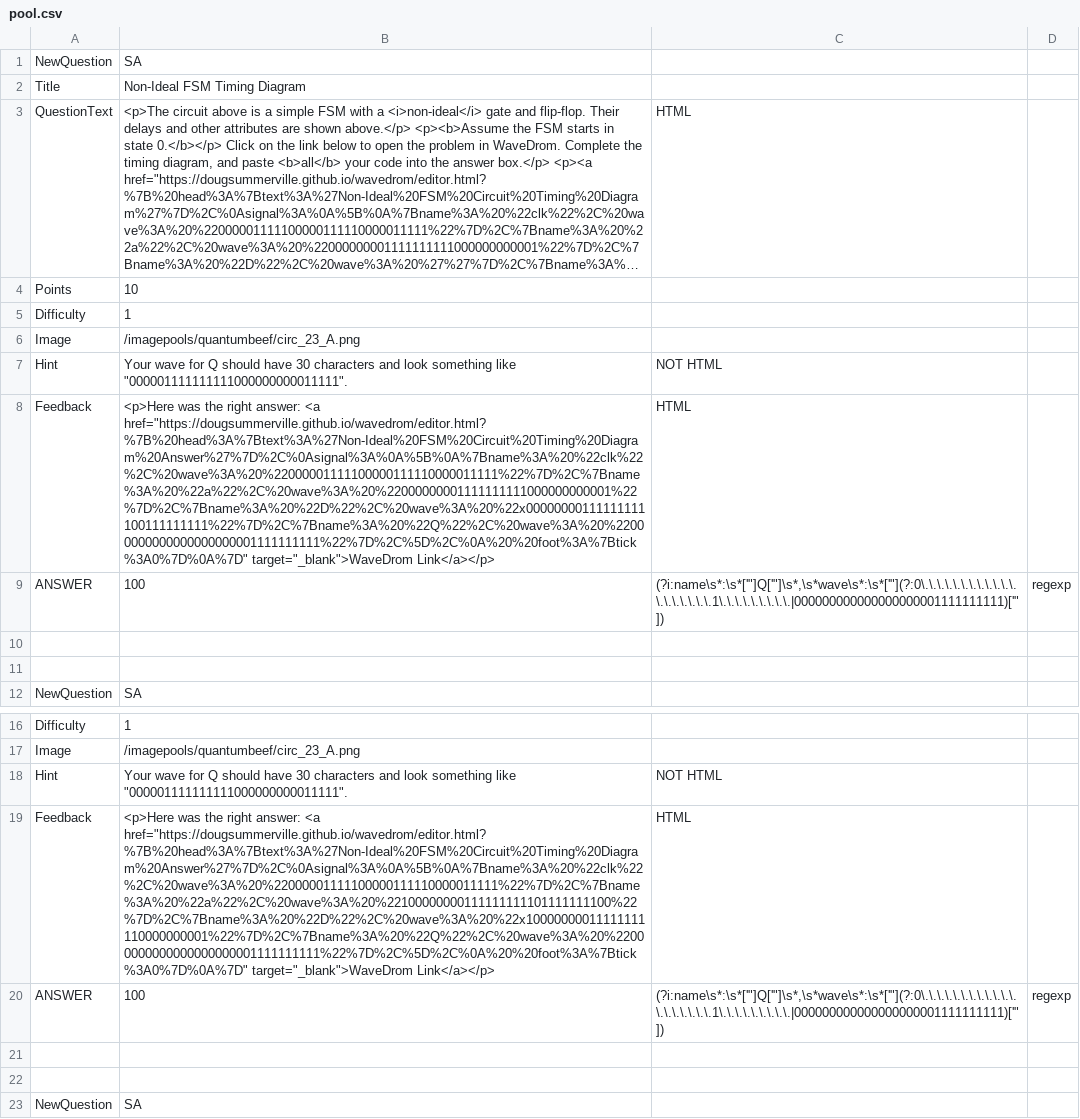
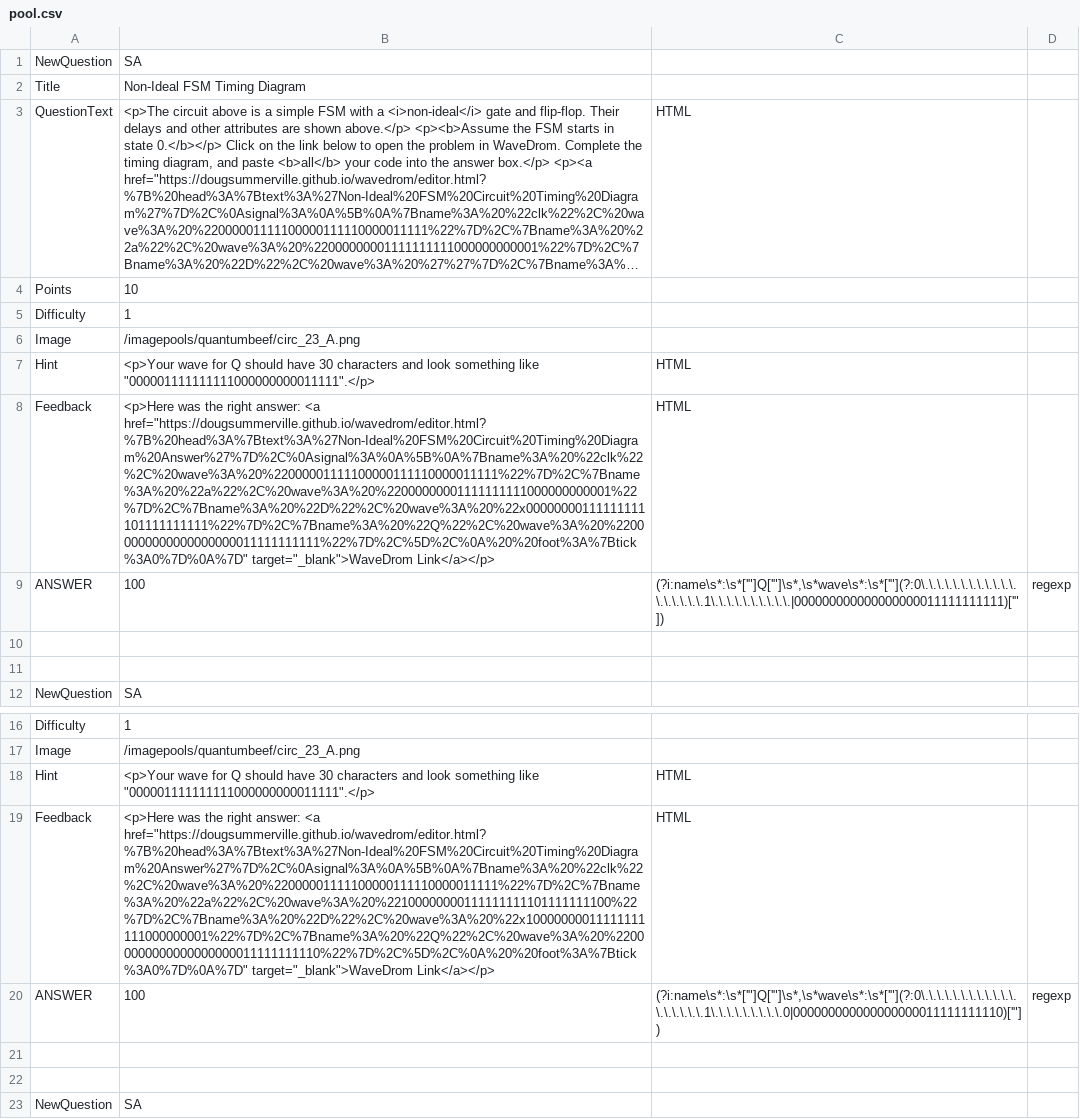
Before and after one commit to aditocco2/EECE590X, a CSV file: 23_Non_Ideal_Timing_in_Synchronous_Circuits/4_non_ideal_fsm_timing/pool.csv, drawn as a sheet; only a part is shown, gaps mark what is left out; long unchanged cells end in …; the diff covers the shown part only; the diff names each change by its address in the sheet, - before the commit and + after, or states it on an @@ line.

```diff
--- a/23_Non_Ideal_Timing_in_Synchronous_Circuits/4_non_ideal_fsm_timing/pool.csv
+++ b/23_Non_Ideal_Timing_in_Synchronous_Circuits/4_non_ideal_fsm_timing/pool.csv
-B7: Your wave for Q should have 30 characters and look something like "000001111111111000000000011111".
+B7: <p>Your wave for Q should have 30 characters and look something like "000001111111111000000000011111".</p>
-C7: NOT HTML
+C7: HTML
-B8: …answer: <a href="https://dougsummerville.github.io/wavedrom/editor.html?%7B%20head%3A%7Btext%3A%27Non-Ideal%20FSM%20Circuit%20Timing%20Diagram%20Answer%27%7D%2C%0Asignal%3A%0A%5B%0A%7Bname%3A%20%22clk%22%2C%20wave%3A%20%22000001111100000111110000011111%22%7D%2C%7Bname%3A%20%22a%22%2C%20wave%3A%20%22000000001111111111000000000001%22%7D%2C%7Bname%3A%20%22D%22%2C%20wave%3A%20%22x00000000111111111100111111111%22%7D%2C%7Bname%3A%20%22Q%22%2C%20wave%3A%20%22000000000000000000001111111111%22%7D%2C%5D%2C%0A%20%20foot%3A%7Btick%3A0%7D%0A%7D" target="_blank">WaveDrom Link</a></p>
+B8: …answer: <a href="https://dougsummerville.github.io/wavedrom/editor.html?%7B%20head%3A%7Btext%3A%27Non-Ideal%20FSM%20Circuit%20Timing%20Diagram%20Answer%27%7D%2C%0Asignal%3A%0A%5B%0A%7Bname%3A%20%22clk%22%2C%20wave%3A%20%22000001111100000111110000011111%22%7D%2C%7Bname%3A%20%22a%22%2C%20wave%3A%20%22000000001111111111000000000001%22%7D%2C%7Bname%3A%20%22D%22%2C%20wave%3A%20%22x00000000111111111101111111111%22%7D%2C%7Bname%3A%20%22Q%22%2C%20wave%3A%20%22000000000000000000011111111111%22%7D%2C%5D%2C%0A%20%20foot%3A%7Btick%3A0%7D%0A%7D" target="_blank">WaveDrom Link</a></p>
-C9: (?i:name\s*:\s*['"]Q['"]\s*,\s*wave\s*:\s*['"](?:0\.\.\.\.\.\.\.\.\.\.\.\.\.\.\.\.\.\.\.1\.\.\.\.\.\.\.\.\.|000000000000000000001111111111)['"])
+C9: (?i:name\s*:\s*['"]Q['"]\s*,\s*wave\s*:\s*['"](?:0\.\.\.\.\.\.\.\.\.\.\.\.\.\.\.\.\.\.1\.\.\.\.\.\.\.\.\.\.|000000000000000000011111111111)['"])
-B18: Your wave for Q should have 30 characters and look something like "000001111111111000000000011111".
+B18: <p>Your wave for Q should have 30 characters and look something like "000001111111111000000000011111".</p>
-C18: NOT HTML
+C18: HTML
-B19: …answer: <a href="https://dougsummerville.github.io/wavedrom/editor.html?%7B%20head%3A%7Btext%3A%27Non-Ideal%20FSM%20Circuit%20Timing%20Diagram%20Answer%27%7D%2C%0Asignal%3A%0A%5B%0A%7Bname%3A%20%22clk%22%2C%20wave%3A%20%22000001111100000111110000011111%22%7D%2C%7Bname%3A%20%22a%22%2C%20wave%3A%20%22100000000111111111101111111100%22%7D%2C%7Bname%3A%20%22D%22%2C%20wave%3A%20%22x10000000011111111110000000001%22%7D%2C%7Bname%3A%20%22Q%22%2C%20wave%3A%20%22000000000000000000001111111111%22%7D%2C%5D%2C%0A%20%20foot%3A%7Btick%3A0%7D%0A%7D" target="_blank">WaveDrom Link</a></p>
+B19: …answer: <a href="https://dougsummerville.github.io/wavedrom/editor.html?%7B%20head%3A%7Btext%3A%27Non-Ideal%20FSM%20Circuit%20Timing%20Diagram%20Answer%27%7D%2C%0Asignal%3A%0A%5B%0A%7Bname%3A%20%22clk%22%2C%20wave%3A%20%22000001111100000111110000011111%22%7D%2C%7Bname%3A%20%22a%22%2C%20wave%3A%20%22100000000111111111101111111100%22%7D%2C%7Bname%3A%20%22D%22%2C%20wave%3A%20%22x10000000011111111111000000001%22%7D%2C%7Bname%3A%20%22Q%22%2C%20wave%3A%20%22000000000000000000011111111110%22%7D%2C%5D%2C%0A%20%20foot%3A%7Btick%3A0%7D%0A%7D" target="_blank">WaveDrom Link</a></p>
-C20: (?i:name\s*:\s*['"]Q['"]\s*,\s*wave\s*:\s*['"](?:0\.\.\.\.\.\.\.\.\.\.\.\.\.\.\.\.\.\.\.1\.\.\.\.\.\.\.\.\.|000000000000000000001111111111)['"])
+C20: (?i:name\s*:\s*['"]Q['"]\s*,\s*wave\s*:\s*['"](?:0\.\.\.\.\.\.\.\.\.\.\.\.\.\.\.\.\.\.1\.\.\.\.\.\.\.\.\.0|000000000000000000011111111110)['"])
```
Also changed, not shown: 20 added rows, 20 removed rows, 25 moved rows and 4 edited cells elsewhere in this file, 23_Non_Ideal_Timing_in_Synchronous_Circuits/5_find_maximum_frequency/broken_pool.csv, 46 other files.
